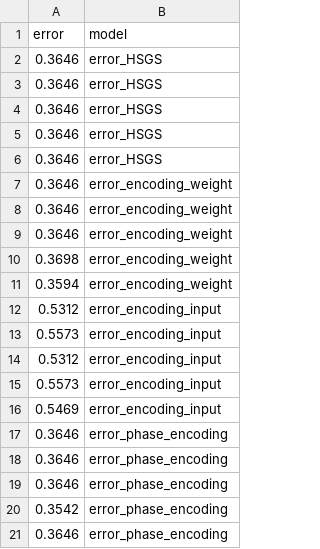
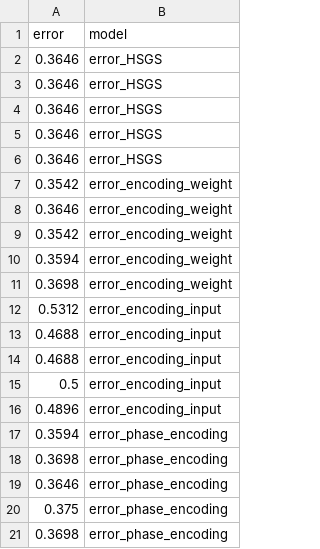
Before and after one commit to SubhamSubhasisPatra/quantumML-health, a CSV file: results/version4/experiments_biased_dataframe.csv, drawn as a sheet.

Commit message:
diabetes_phasev3

```diff
--- a/results/version4/experiments_biased_dataframe.csv
+++ b/results/version4/experiments_biased_dataframe.csv
@@ -6,16 +6,16 @@ error,model
 0.3646,error_HSGS
+0.3542,error_encoding_weight
 0.3646,error_encoding_weight
-0.3646,error_encoding_weight
-0.3646,error_encoding_weight
+0.3542,error_encoding_weight
+0.3594,error_encoding_weight
 0.3698,error_encoding_weight
-0.3594,error_encoding_weight
 0.5312,error_encoding_input
-0.5573,error_encoding_input
-0.5312,error_encoding_input
-0.5573,error_encoding_input
-0.5469,error_encoding_input
+0.4688,error_encoding_input
+0.4688,error_encoding_input
+0.5,error_encoding_input
+0.4896,error_encoding_input
+0.3594,error_phase_encoding
+0.3698,error_phase_encoding
 0.3646,error_phase_encoding
-0.3646,error_phase_encoding
-0.3646,error_phase_encoding
-0.3542,error_phase_encoding
-0.3646,error_phase_encoding
+0.375,error_phase_encoding
+0.3698,error_phase_encoding
```
Also changed, not shown: results/version4/experiments_unbiased_dataframe.csv, 5 other files.
